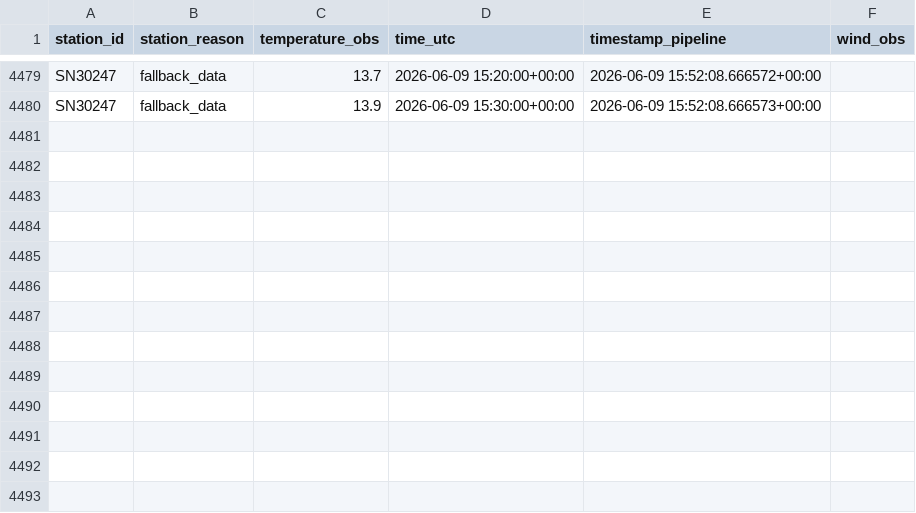
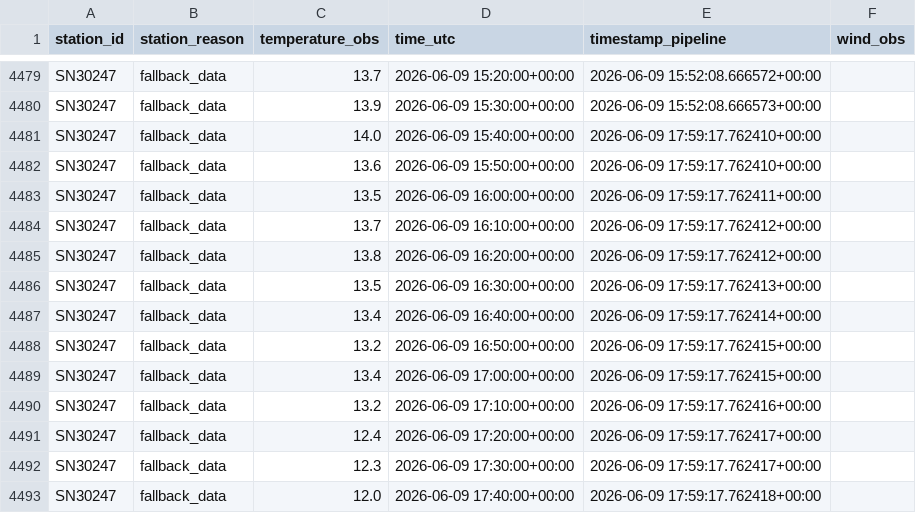
Before and after one commit to NilsJakob/met_weather, a CSV file: observations.csv, drawn as a sheet; only a part is shown, gaps mark what is left out; the diff names each change by its address in the sheet, - before the commit and + after, or states it on an @@ line.

```diff
--- a/observations.csv
+++ b/observations.csv
+row 4481: SN30247 | fallback_data | 14.0 | 2026-06-09 15:40:00+00:00 | 2026-06-09 17:59:17.762410+00:00
+row 4482: SN30247 | fallback_data | 13.6 | 2026-06-09 15:50:00+00:00 | 2026-06-09 17:59:17.762410+00:00
+row 4483: SN30247 | fallback_data | 13.5 | 2026-06-09 16:00:00+00:00 | 2026-06-09 17:59:17.762411+00:00
+row 4484: SN30247 | fallback_data | 13.7 | 2026-06-09 16:10:00+00:00 | 2026-06-09 17:59:17.762412+00:00
+row 4485: SN30247 | fallback_data | 13.8 | 2026-06-09 16:20:00+00:00 | 2026-06-09 17:59:17.762412+00:00
+row 4486: SN30247 | fallback_data | 13.5 | 2026-06-09 16:30:00+00:00 | 2026-06-09 17:59:17.762413+00:00
+row 4487: SN30247 | fallback_data | 13.4 | 2026-06-09 16:40:00+00:00 | 2026-06-09 17:59:17.762414+00:00
+row 4488: SN30247 | fallback_data | 13.2 | 2026-06-09 16:50:00+00:00 | 2026-06-09 17:59:17.762415+00:00
+row 4489: SN30247 | fallback_data | 13.4 | 2026-06-09 17:00:00+00:00 | 2026-06-09 17:59:17.762415+00:00
+row 4490: SN30247 | fallback_data | 13.2 | 2026-06-09 17:10:00+00:00 | 2026-06-09 17:59:17.762416+00:00
+row 4491: SN30247 | fallback_data | 12.4 | 2026-06-09 17:20:00+00:00 | 2026-06-09 17:59:17.762417+00:00
+row 4492: SN30247 | fallback_data | 12.3 | 2026-06-09 17:30:00+00:00 | 2026-06-09 17:59:17.762417+00:00
+row 4493: SN30247 | fallback_data | 12.0 | 2026-06-09 17:40:00+00:00 | 2026-06-09 17:59:17.762418+00:00
```
